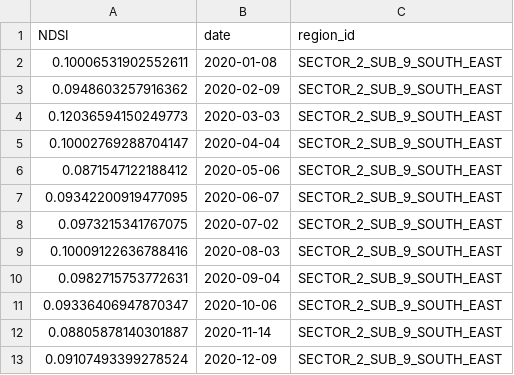
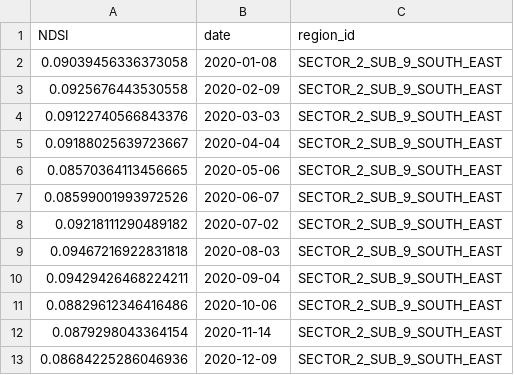
Before and after one commit to aialmohamed/Syrian-agricultural-data-acquisition, a CSV file: Software/SGRD_Data_Acquisition_Furat_eye/data/NDSI_SECTOR_2_SUB_9_SOUTH_EAST_2020-01-08_2020-12-09.csv, drawn as a sheet.

```diff
--- a/Software/SGRD_Data_Acquisition_Furat_eye/data/NDSI_SECTOR_2_SUB_9_SOUTH_EAST_2020-01-08_2020-12-09.csv
+++ b/Software/SGRD_Data_Acquisition_Furat_eye/data/NDSI_SECTOR_2_SUB_9_SOUTH_EAST_2020-01-08_2020-12-09.csv
@@ -1,13 +1,13 @@
 NDSI,date,region_id
-0.10006531902552611,2020-01-08,SECTOR_2_SUB_9_SOUTH_EAST
-0.0948603257916362,2020-02-09,SECTOR_2_SUB_9_SOUTH_EAST
-0.12036594150249773,2020-03-03,SECTOR_2_SUB_9_SOUTH_EAST
-0.10002769288704147,2020-04-04,SECTOR_2_SUB_9_SOUTH_EAST
-0.0871547122188412,2020-05-06,SECTOR_2_SUB_9_SOUTH_EAST
-0.09342200919477095,2020-06-07,SECTOR_2_SUB_9_SOUTH_EAST
-0.0973215341767075,2020-07-02,SECTOR_2_SUB_9_SOUTH_EAST
-0.10009122636788416,2020-08-03,SECTOR_2_SUB_9_SOUTH_EAST
-0.0982715753772631,2020-09-04,SECTOR_2_SUB_9_SOUTH_EAST
-0.09336406947870347,2020-10-06,SECTOR_2_SUB_9_SOUTH_EAST
-0.08805878140301887,2020-11-14,SECTOR_2_SUB_9_SOUTH_EAST
-0.09107493399278524,2020-12-09,SECTOR_2_SUB_9_SOUTH_EAST
+0.09039456336373058,2020-01-08,SECTOR_2_SUB_9_SOUTH_EAST
+0.0925676443530558,2020-02-09,SECTOR_2_SUB_9_SOUTH_EAST
+0.09122740566843376,2020-03-03,SECTOR_2_SUB_9_SOUTH_EAST
+0.09188025639723667,2020-04-04,SECTOR_2_SUB_9_SOUTH_EAST
+0.08570364113456665,2020-05-06,SECTOR_2_SUB_9_SOUTH_EAST
+0.08599001993972526,2020-06-07,SECTOR_2_SUB_9_SOUTH_EAST
+0.09218111290489182,2020-07-02,SECTOR_2_SUB_9_SOUTH_EAST
+0.09467216922831818,2020-08-03,SECTOR_2_SUB_9_SOUTH_EAST
+0.09429426468224211,2020-09-04,SECTOR_2_SUB_9_SOUTH_EAST
+0.08829612346416486,2020-10-06,SECTOR_2_SUB_9_SOUTH_EAST
+0.0879298043364154,2020-11-14,SECTOR_2_SUB_9_SOUTH_EAST
+0.08684225286046936,2020-12-09,SECTOR_2_SUB_9_SOUTH_EAST
```
Also changed, not shown: Software/SGRD_Data_Acquisition_Furat_eye/data/NDVI_SECTOR_2_SUB_9_SOUTH_EAST_2020-01-08_2020-12-09.csv, 41 other files.
